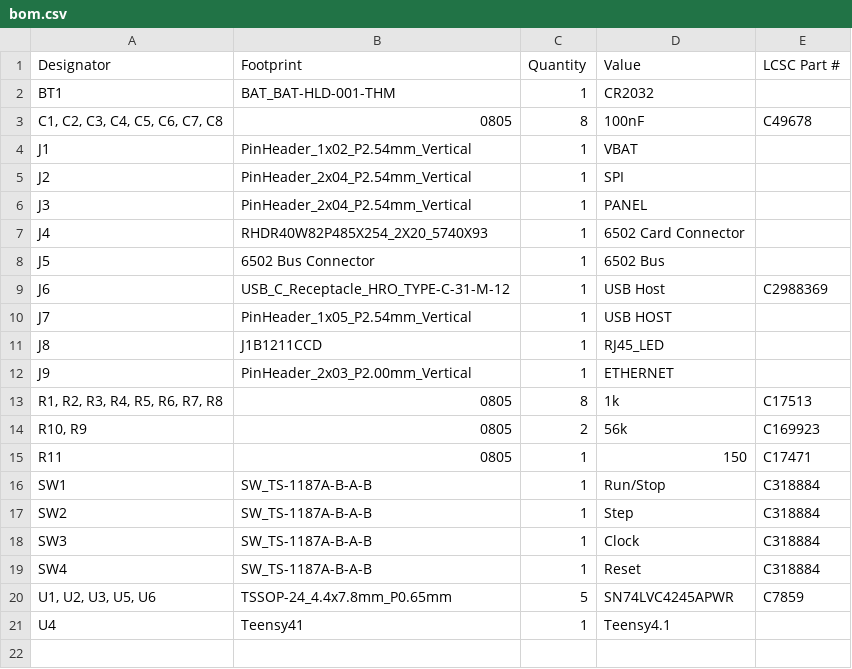
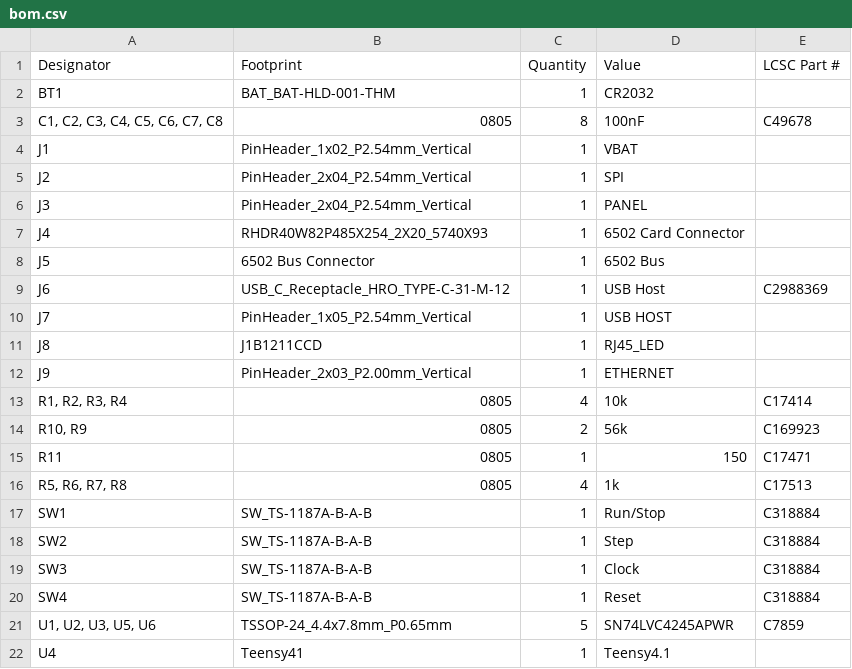
Before and after one commit to acwright/6502-DEV, a CSV file: Production/DEV Board/Rev 1.0/bom.csv, drawn as a sheet.

```diff
--- a/Production/DEV Board/Rev 1.0/bom.csv
+++ b/Production/DEV Board/Rev 1.0/bom.csv
@@ -12,5 +12,6 @@ J8,J1B1211CCD,1,RJ45_LED,
 J9,PinHeader_2x03_P2.00mm_Vertical,1,ETHERNET,
-"R1, R2, R3, R4, R5, R6, R7, R8",0805,8,1k,C17513
+"R1, R2, R3, R4",0805,4,10k,C17414
 "R10, R9",0805,2,56k,C169923
 R11,0805,1,150,C17471
+"R5, R6, R7, R8",0805,4,1k,C17513
 SW1,SW_TS-1187A-B-A-B,1,Run/Stop,C318884
```
Also changed, not shown: 13 other files.
